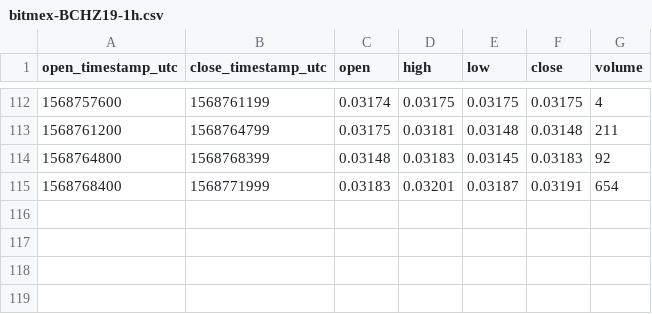
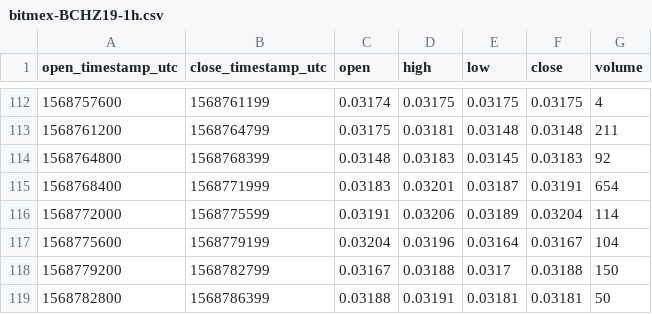
Before and after one commit to cryptobigbro/bitmex-BCHZ19, a CSV file: bitmex-BCHZ19-1h.csv, drawn as a sheet; only a part is shown, gaps mark what is left out.

Commit message:
Update OHLCV data.

```diff
--- a/bitmex-BCHZ19-1h.csv
+++ b/bitmex-BCHZ19-1h.csv
@@ -115 +115,5 @@ open_timestamp_utc,close_timestamp_utc,open,high,low,close,volume
 1568768400,1568771999,0.03183,0.03201,0.03187,0.03191,654
+1568772000,1568775599,0.03191,0.03206,0.03189,0.03204,114
+1568775600,1568779199,0.03204,0.03196,0.03164,0.03167,104
+1568779200,1568782799,0.03167,0.03188,0.0317,0.03188,150
+1568782800,1568786399,0.03188,0.03191,0.03181,0.03181,50
```
Also changed, not shown: 1 other file.
